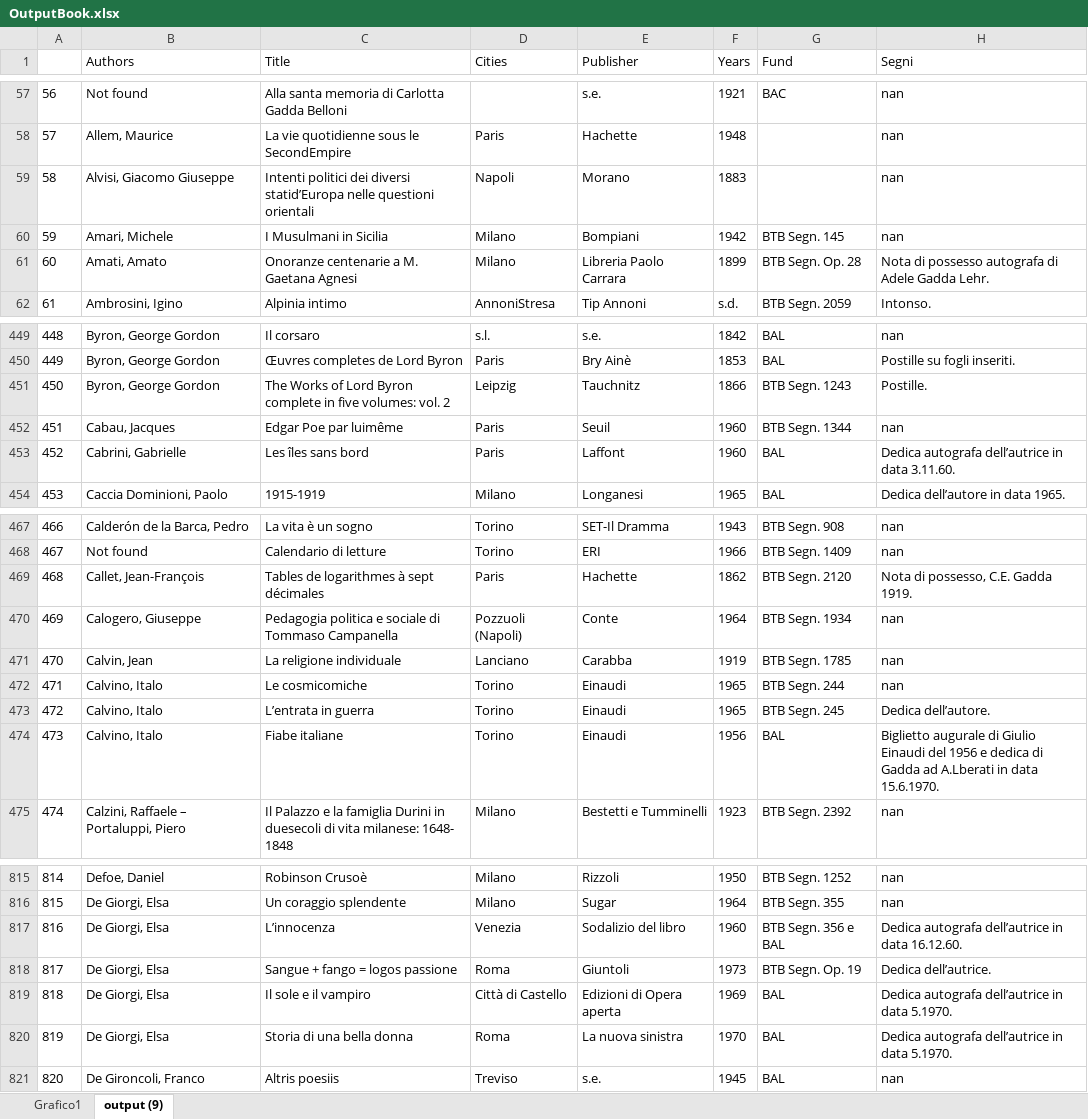
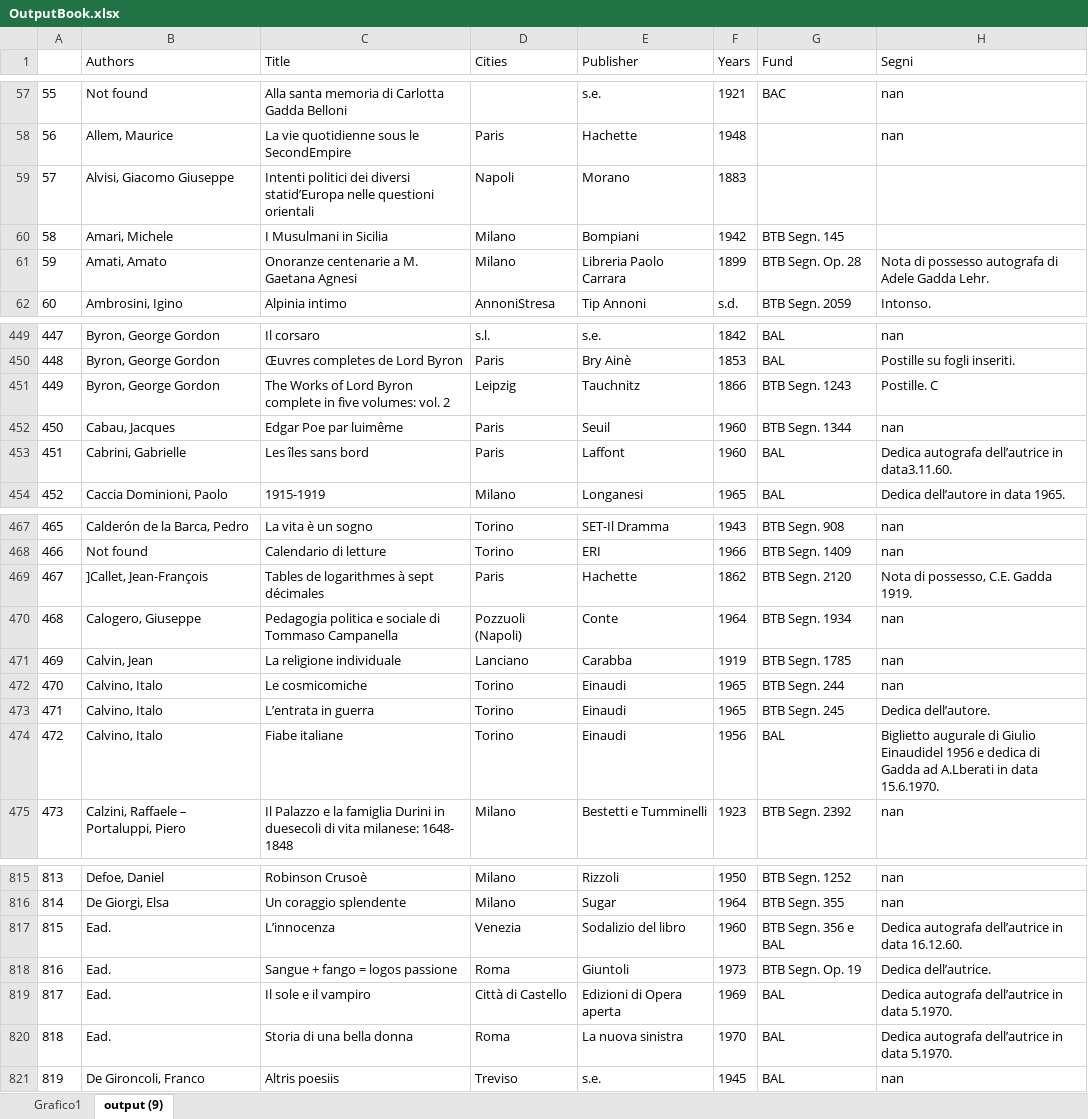
Before and after one commit to Nora1211/Gadda, an Excel workbook: OutputBook.xlsx, sheet output (9), drawn as a sheet; only a part is shown, gaps mark what is left out; values as stored, in another font and other column widths than the file's, no borders; the diff covers the shown part only; the diff names each change by its address in the sheet, - before the commit and + after, or states it on an @@ line.

```diff
--- a/OutputBook.xlsx (sheet output (9))
+++ b/OutputBook.xlsx (sheet output (9))
@@ column A renumbered from row 2 down @@
-H59:H60 (Segni): nan
+H59:H60 (Segni): (empty)
-H451 (Segni): Postille.
+H451 (Segni): Postille. C
-H453 (Segni): …dell’autrice in data 3.11.60.
+H453 (Segni): …dell’autrice in data3.11.60.
-B469 (Authors): Callet, Jean-François
+B469 (Authors): ]Callet, Jean-François
-H474 (Segni): …di Giulio Einaudi del 1956 e…
+H474 (Segni): …di Giulio Einaudidel 1956 e…
-B817:B820 (Authors): De Giorgi, Elsa
+B817:B820 (Authors): Ead.
```
Also changed, not shown: 34 edited cells and cell formats elsewhere in this sheet, charts or pictures, Postille.xlsx, 2 other files.
